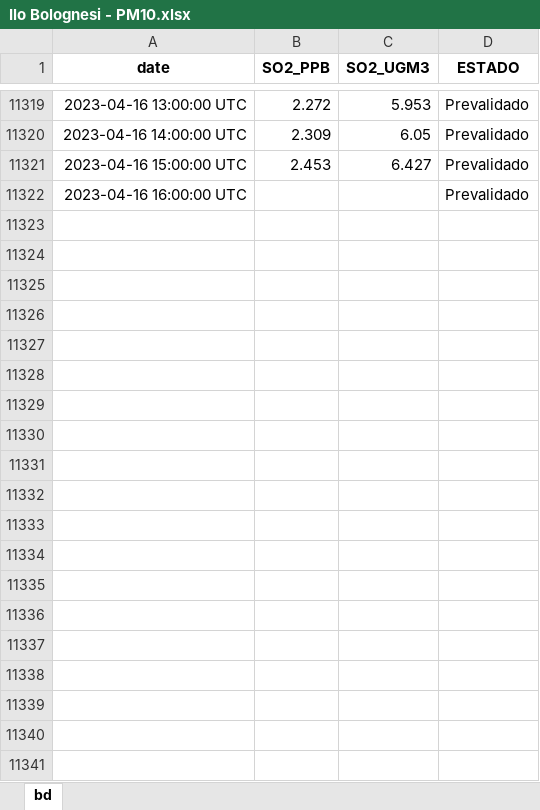
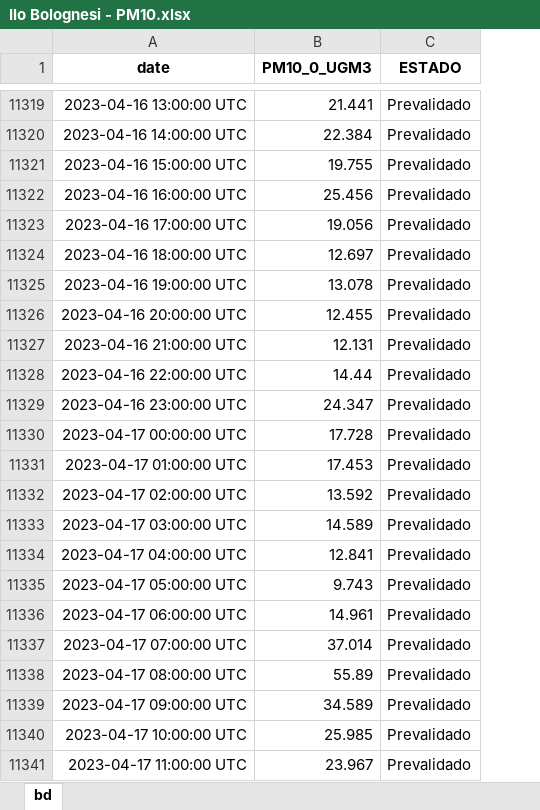
Before and after one commit to DANIELNAHUN/WScrapp-OEFA, an Excel workbook: Data/Ilo Bolognesi - PM10.xlsx, sheet bd, drawn as a sheet; only a part is shown, gaps mark what is left out; values as stored, in another font and other column widths than the file's, no borders; removed rows and columns are numbered as before the commit, all else as after; the diff covers the shown part only; the diff names each change by its address in the sheet, - before the commit and + after, or states it on an @@ line.

```diff
--- a/Data/Ilo Bolognesi - PM10.xlsx (sheet bd)
+++ b/Data/Ilo Bolognesi - PM10.xlsx (sheet bd)
-column B (SO2_PPB), rows 11319-11321: 2.272 | 2.309 | 2.453
-column C (SO2_UGM3), rows 11319-11321: 5.953 | 6.05 | 6.427
+column B (PM10_0_UGM3), rows 11319-11322: 21.441 | 22.384 | 19.755 | 25.456
+row 11323: 2023-04-16 17:00:00 UTC | 19.056 | Prevalidado
+row 11324: 2023-04-16 18:00:00 UTC | 12.697 | Prevalidado
+row 11325: 2023-04-16 19:00:00 UTC | 13.078 | Prevalidado
+row 11326: 2023-04-16 20:00:00 UTC | 12.455 | Prevalidado
+row 11327: 2023-04-16 21:00:00 UTC | 12.131 | Prevalidado
+row 11328: 2023-04-16 22:00:00 UTC | 14.44 | Prevalidado
+row 11329: 2023-04-16 23:00:00 UTC | 24.347 | Prevalidado
+row 11330: 2023-04-17 00:00:00 UTC | 17.728 | Prevalidado
+row 11331: 2023-04-17 01:00:00 UTC | 17.453 | Prevalidado
+row 11332: 2023-04-17 02:00:00 UTC | 13.592 | Prevalidado
+row 11333: 2023-04-17 03:00:00 UTC | 14.589 | Prevalidado
+row 11334: 2023-04-17 04:00:00 UTC | 12.841 | Prevalidado
+row 11335: 2023-04-17 05:00:00 UTC | 9.743 | Prevalidado
+row 11336: 2023-04-17 06:00:00 UTC | 14.961 | Prevalidado
+row 11337: 2023-04-17 07:00:00 UTC | 37.014 | Prevalidado
+row 11338: 2023-04-17 08:00:00 UTC | 55.89 | Prevalidado
+row 11339: 2023-04-17 09:00:00 UTC | 34.589 | Prevalidado
+row 11340: 2023-04-17 10:00:00 UTC | 25.985 | Prevalidado
+row 11341: 2023-04-17 11:00:00 UTC | 23.967 | Prevalidado
```
Also changed, not shown: 54 added rows elsewhere in this sheet, Data/Ilo Bolognesi - PM2.5.xlsx, Data/Ilo Jose Pardo - CO.xlsx, 16 other files.
